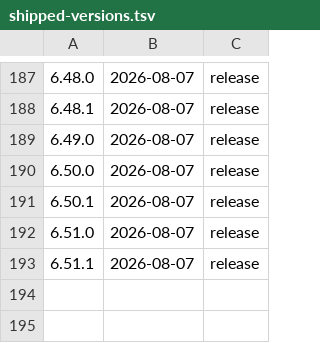
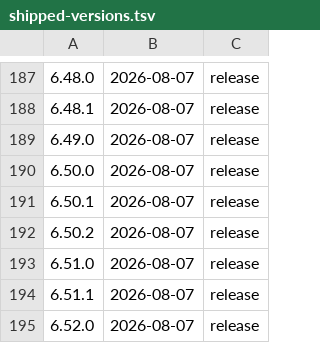
Before and after one commit to thomasholknielsen/claude-tweaks, a TSV file: docs/shipped-versions.tsv, drawn as a sheet; only a part is shown, gaps mark what is left out; the diff names each change by its address in the sheet, - before the commit and + after, or states it on an @@ line.

```diff
--- a/docs/shipped-versions.tsv
+++ b/docs/shipped-versions.tsv
+row 192: 6.50.2 | 2026-08-07 | release
+row 195: 6.52.0 | 2026-08-07 | release
```
Also changed, not shown: 5 other files.
